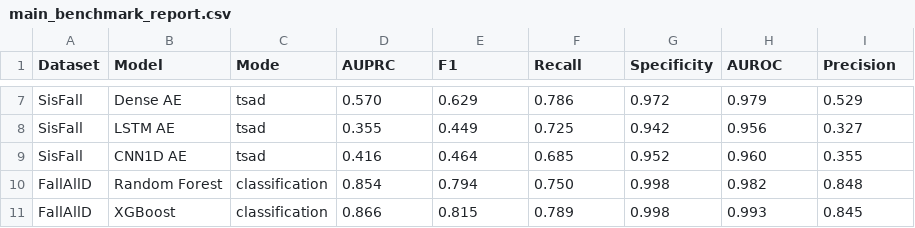
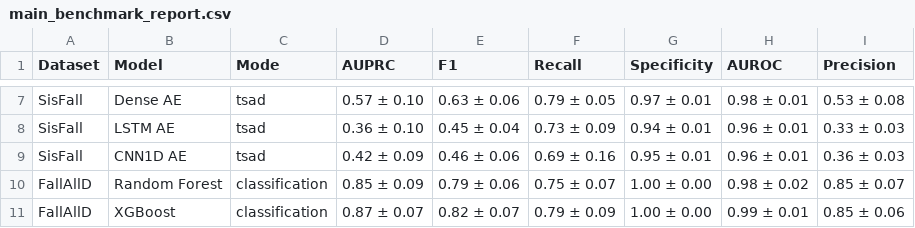
Before and after one commit to minhphan6624/Fall-TSAD, a CSV file: docs/results_trackers/main_benchmark_report.csv, drawn as a sheet; only a part is shown, gaps mark what is left out; the diff covers the shown part only; the diff names each change by its address in the sheet, - before the commit and + after, or states it on an @@ line.

```diff
--- a/docs/results_trackers/main_benchmark_report.csv
+++ b/docs/results_trackers/main_benchmark_report.csv
-D7 (AUPRC): 0.570
+D7 (AUPRC): 0.57 ± 0.10
-E7 (F1): 0.629
+E7 (F1): 0.63 ± 0.06
-F7 (Recall): 0.786
+F7 (Recall): 0.79 ± 0.05
-G7 (Specificity): 0.972
+G7 (Specificity): 0.97 ± 0.01
-H7 (AUROC): 0.979
+H7 (AUROC): 0.98 ± 0.01
-I7 (Precision): 0.529
+I7 (Precision): 0.53 ± 0.08
-D8 (AUPRC): 0.355
+D8 (AUPRC): 0.36 ± 0.10
-E8 (F1): 0.449
+E8 (F1): 0.45 ± 0.04
-F8 (Recall): 0.725
+F8 (Recall): 0.73 ± 0.09
-G8 (Specificity): 0.942
+G8 (Specificity): 0.94 ± 0.01
-H8 (AUROC): 0.956
+H8 (AUROC): 0.96 ± 0.01
-I8 (Precision): 0.327
+I8 (Precision): 0.33 ± 0.03
-D9 (AUPRC): 0.416
+D9 (AUPRC): 0.42 ± 0.09
-E9 (F1): 0.464
+E9 (F1): 0.46 ± 0.06
-F9 (Recall): 0.685
+F9 (Recall): 0.69 ± 0.16
-G9 (Specificity): 0.952
+G9 (Specificity): 0.95 ± 0.01
-H9 (AUROC): 0.960
+H9 (AUROC): 0.96 ± 0.01
-I9 (Precision): 0.355
+I9 (Precision): 0.36 ± 0.03
-D10 (AUPRC): 0.854
+D10 (AUPRC): 0.85 ± 0.09
-E10 (F1): 0.794
+E10 (F1): 0.79 ± 0.06
-F10 (Recall): 0.750
+F10 (Recall): 0.75 ± 0.07
-G10:G11 (Specificity): 0.998
+G10:G11 (Specificity): 1.00 ± 0.00
-H10 (AUROC): 0.982
+H10 (AUROC): 0.98 ± 0.02
-I10 (Precision): 0.848
+I10 (Precision): 0.85 ± 0.07
-D11 (AUPRC): 0.866
+D11 (AUPRC): 0.87 ± 0.07
-E11 (F1): 0.815
+E11 (F1): 0.82 ± 0.07
-F11 (Recall): 0.789
+F11 (Recall): 0.79 ± 0.09
-H11 (AUROC): 0.993
+H11 (AUROC): 0.99 ± 0.01
-I11 (Precision): 0.845
+I11 (Precision): 0.85 ± 0.06
```
Also changed, not shown: 162 edited cells elsewhere in this file, docs/results_trackers/easy_adl_report.csv, docs/results_trackers/sampling_rate_report.csv, 10 other files.
